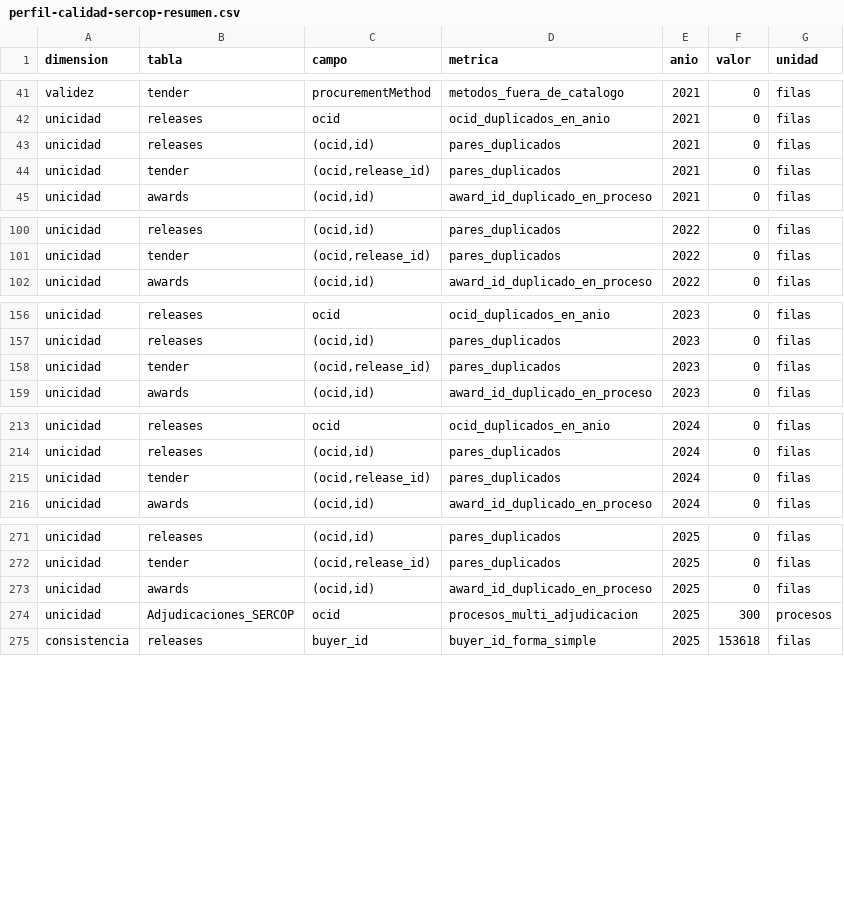
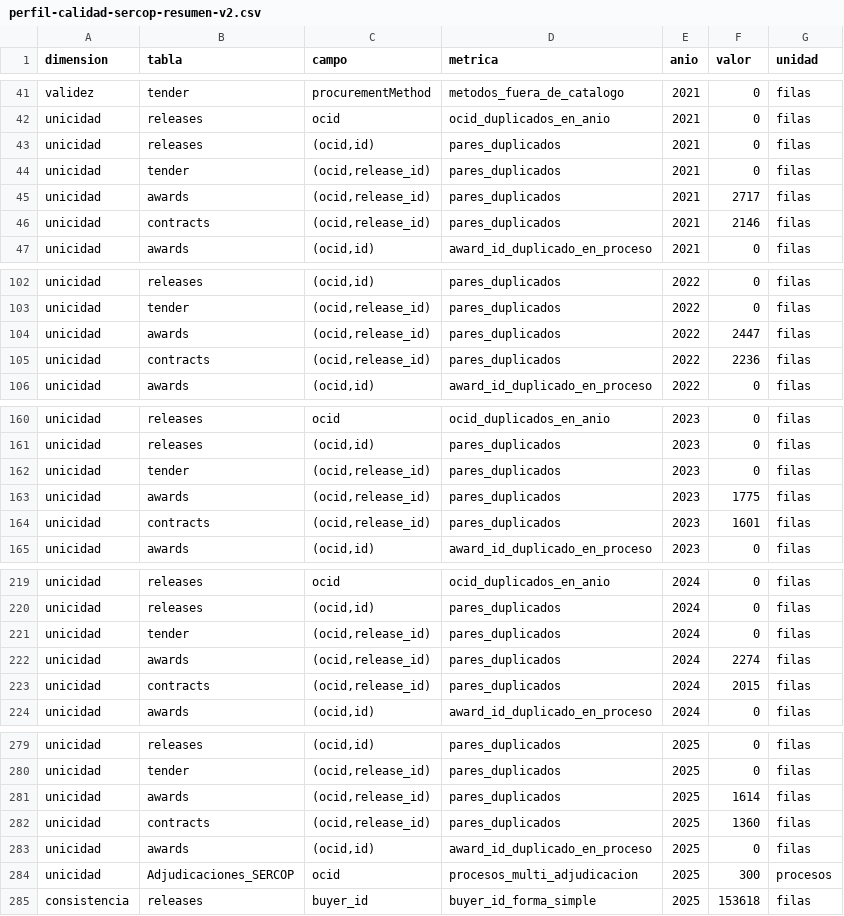
Before and after one commit to Vladimirjon/ec-gov-procurement-dw, a CSV file: docs/h2/evidencia/perfil-calidad-sercop-resumen-v2.csv (was docs/h2/evidencia/perfil-calidad-sercop-resumen.csv), drawn as a sheet; only a part is shown, gaps mark what is left out; the diff covers the shown part only.

Commit message:
fix(h2): subsanar observaciones de revision del perfilado de sercop (#62)
- Cifra 2025 corregida a 184.712 adjudicaciones (+821 frente a H1) en texto y tabla
- Brecha de exactitud de USD 1.095,11M declarada formalmente como no explicada a nivel transaccional
- Conteos transaccionales (5 sin monto, 32.244 no activas, 4.376 en 2026) presentados como contexto
- Hipótesis sectoriales de agregación institucional etiquetadas como inferencias sin fuente oficial
- Regenerada evidencia versionada con sufijo -v2 conteniendo rutas relativas a raiz y comando con python -I
- Eliminadas salidas previas con rutas locales obsoletas mediante git rm
- Cobertura de fecha de adjudicación expresada estrictamente como % de procesos (13-23 %)
- Añadido hallazgo Q-11 sobre multiplicidad de adjudicaciones por proceso (10.827 pares en awards)
- Accion de Q-05 actualizada a Encoding=1252 para Power Query
- Eliminada referencia no citada al PGE en Q-08 y aclarada ausencia de anomalias JSON en CSV en §7
- Cabecera actualizada a Grupo 5

```diff
--- a/docs/h2/evidencia/perfil-calidad-sercop-resumen.csv
+++ b/docs/h2/evidencia/perfil-calidad-sercop-resumen-v2.csv
@@ -44,2 +44,4 @@ unicidad,releases,"(ocid,id)",pares_duplicados,2021,0,filas
 unicidad,tender,"(ocid,release_id)",pares_duplicados,2021,0,filas
+unicidad,awards,"(ocid,release_id)",pares_duplicados,2021,2717,filas
+unicidad,contracts,"(ocid,release_id)",pares_duplicados,2021,2146,filas
 unicidad,awards,"(ocid,id)",award_id_duplicado_en_proceso,2021,0,filas
@@ -101,2 +103,4 @@ unicidad,releases,"(ocid,id)",pares_duplicados,2022,0,filas
 unicidad,tender,"(ocid,release_id)",pares_duplicados,2022,0,filas
+unicidad,awards,"(ocid,release_id)",pares_duplicados,2022,2447,filas
+unicidad,contracts,"(ocid,release_id)",pares_duplicados,2022,2236,filas
 unicidad,awards,"(ocid,id)",award_id_duplicado_en_proceso,2022,0,filas
@@ -158,2 +162,4 @@ unicidad,releases,"(ocid,id)",pares_duplicados,2023,0,filas
 unicidad,tender,"(ocid,release_id)",pares_duplicados,2023,0,filas
+unicidad,awards,"(ocid,release_id)",pares_duplicados,2023,1775,filas
+unicidad,contracts,"(ocid,release_id)",pares_duplicados,2023,1601,filas
 unicidad,awards,"(ocid,id)",award_id_duplicado_en_proceso,2023,0,filas
@@ -215,2 +221,4 @@ unicidad,releases,"(ocid,id)",pares_duplicados,2024,0,filas
 unicidad,tender,"(ocid,release_id)",pares_duplicados,2024,0,filas
+unicidad,awards,"(ocid,release_id)",pares_duplicados,2024,2274,filas
+unicidad,contracts,"(ocid,release_id)",pares_duplicados,2024,2015,filas
 unicidad,awards,"(ocid,id)",award_id_duplicado_en_proceso,2024,0,filas
@@ -272,2 +280,4 @@ unicidad,releases,"(ocid,id)",pares_duplicados,2025,0,filas
 unicidad,tender,"(ocid,release_id)",pares_duplicados,2025,0,filas
+unicidad,awards,"(ocid,release_id)",pares_duplicados,2025,1614,filas
+unicidad,contracts,"(ocid,release_id)",pares_duplicados,2025,1360,filas
 unicidad,awards,"(ocid,id)",award_id_duplicado_en_proceso,2025,0,filas
```
Also changed, not shown: 2 added rows and 3 edited cells elsewhere in this file, 11 other files.
